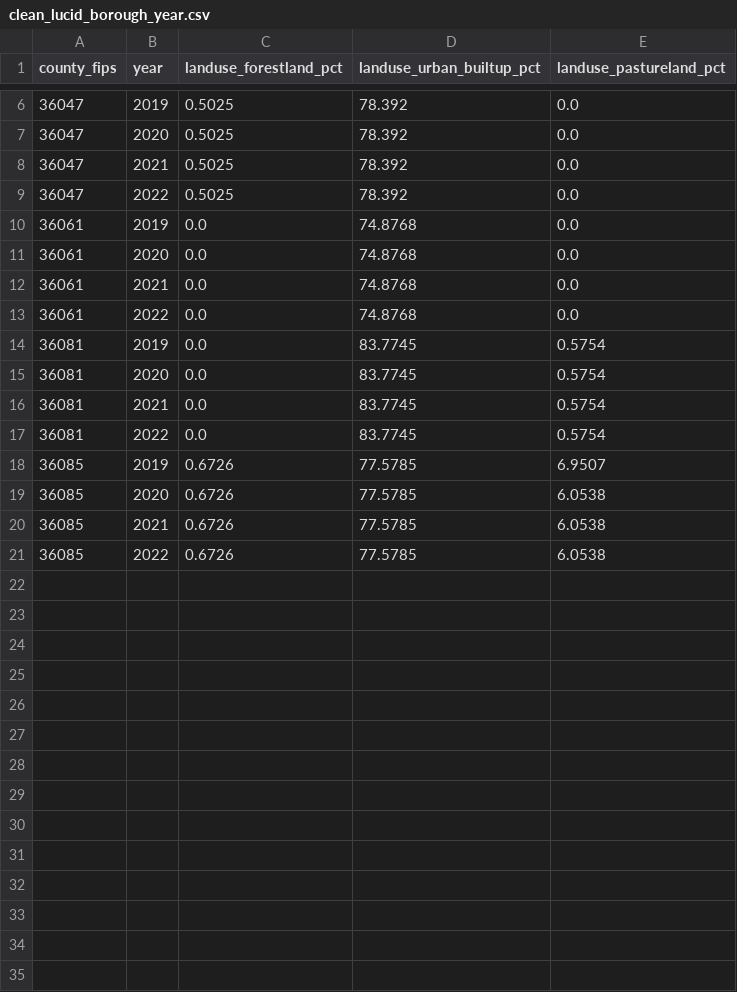
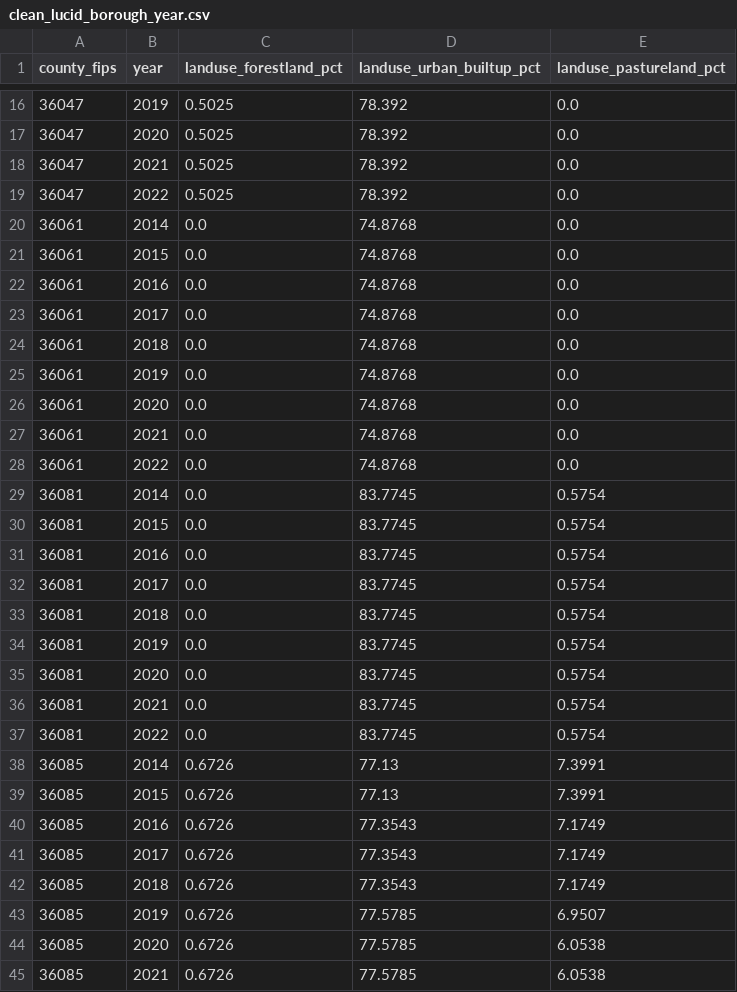
Before and after one commit to EyoramBeimnet/Air-Pollution, a CSV file: datasets/processed/clean_lucid_borough_year.csv, drawn as a sheet; only a part is shown, gaps mark what is left out; the shorter side is filled out with more unchanged rows; the diff covers the shown part only; the diff names each change by its address in the sheet, - before the commit and + after, or states it on an @@ line.

```diff
--- a/datasets/processed/clean_lucid_borough_year.csv
+++ b/datasets/processed/clean_lucid_borough_year.csv
+row 20: 36061 | 2014 | 0.0 | 74.8768 | 0.0
+row 21: 36061 | 2015 | 0.0 | 74.8768 | 0.0
+row 22: 36061 | 2016 | 0.0 | 74.8768 | 0.0
+row 23: 36061 | 2017 | 0.0 | 74.8768 | 0.0
+row 24: 36061 | 2018 | 0.0 | 74.8768 | 0.0
+row 29: 36081 | 2014 | 0.0 | 83.7745 | 0.5754
+row 30: 36081 | 2015 | 0.0 | 83.7745 | 0.5754
+row 31: 36081 | 2016 | 0.0 | 83.7745 | 0.5754
+row 32: 36081 | 2017 | 0.0 | 83.7745 | 0.5754
+row 33: 36081 | 2018 | 0.0 | 83.7745 | 0.5754
+row 38: 36085 | 2014 | 0.6726 | 77.13 | 7.3991
+row 39: 36085 | 2015 | 0.6726 | 77.13 | 7.3991
+row 40: 36085 | 2016 | 0.6726 | 77.3543 | 7.1749
+row 41: 36085 | 2017 | 0.6726 | 77.3543 | 7.1749
+row 42: 36085 | 2018 | 0.6726 | 77.3543 | 7.1749
```
Also changed, not shown: 10 added rows elsewhere in this file, datasets/processed/aqi_year_coverage_report.csv, datasets/processed/clean_campd_borough_year.csv, 56 other files.
